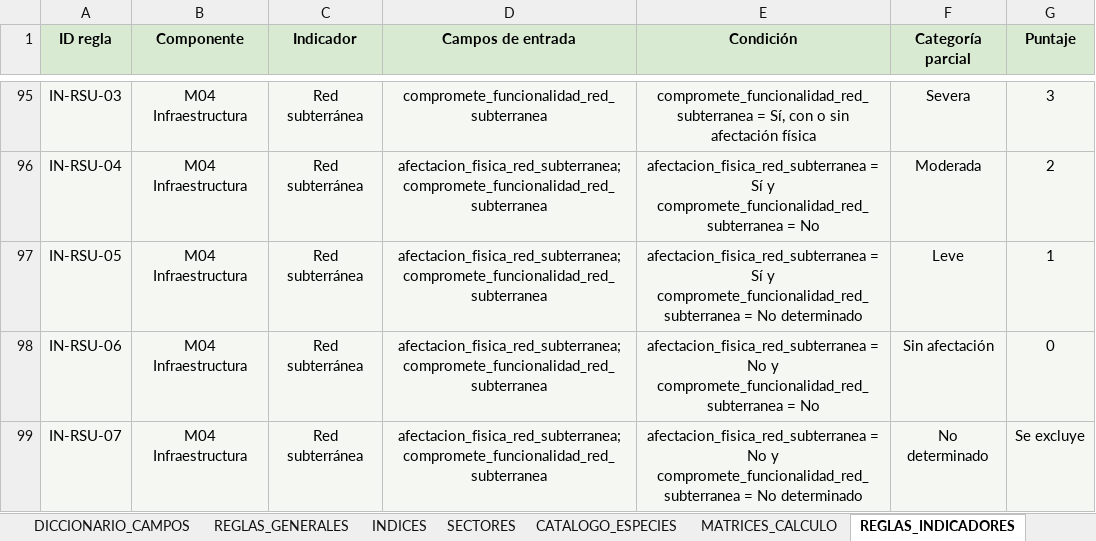
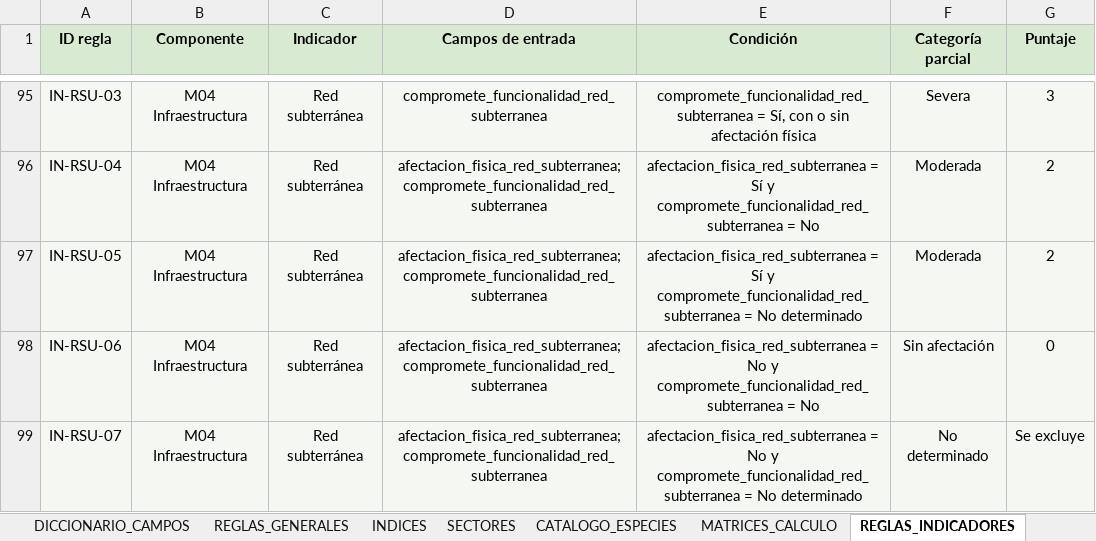
Before and after one commit to marybaxmann/valpo-verde-backend, an Excel workbook: docs/excel/Base de Datos Valpo Verde.xlsx, sheet REGLAS_INDICADORES, drawn as a sheet; only a part is shown, gaps mark what is left out; values as stored, in another font and other column widths than the file's, no borders; the diff names each change by its address in the sheet, - before the commit and + after, or states it on an @@ line.

```diff
--- a/docs/excel/Base de Datos Valpo Verde.xlsx (sheet REGLAS_INDICADORES)
+++ b/docs/excel/Base de Datos Valpo Verde.xlsx (sheet REGLAS_INDICADORES)
-F97 (Categoría parcial): Leve
+F97 (Categoría parcial): Moderada
-G97 (Puntaje): 1
+G97 (Puntaje): 2
```
